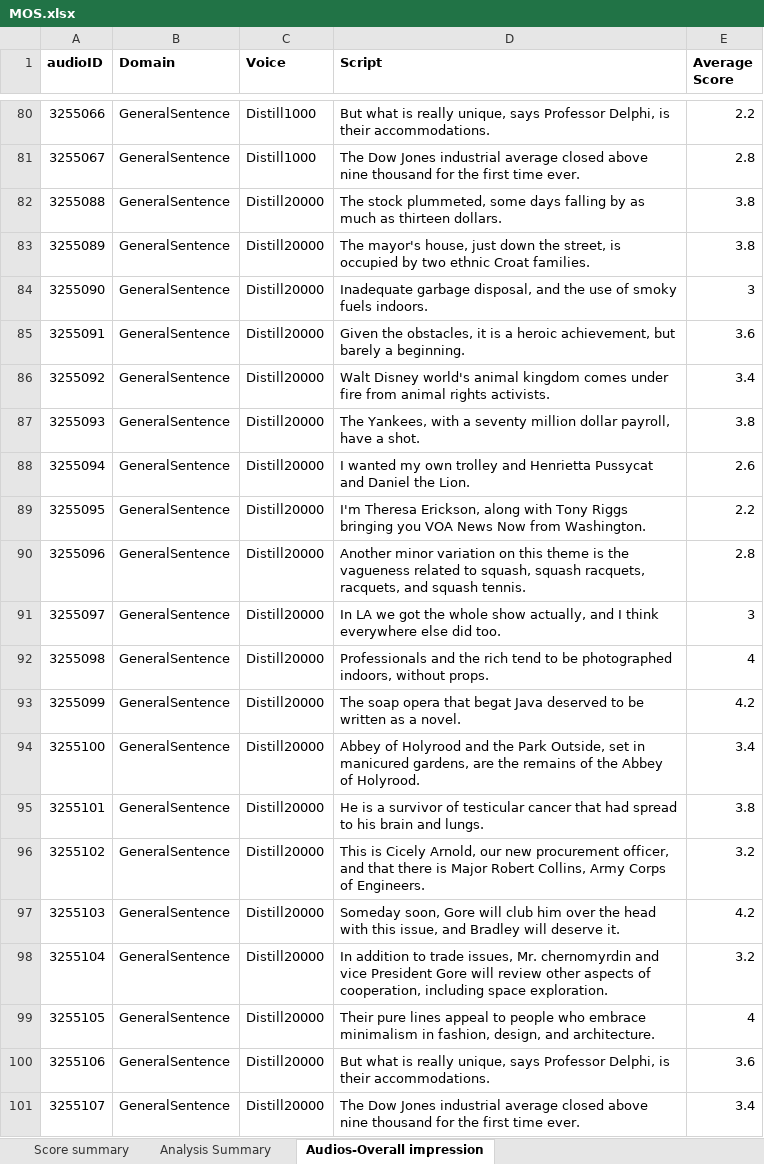
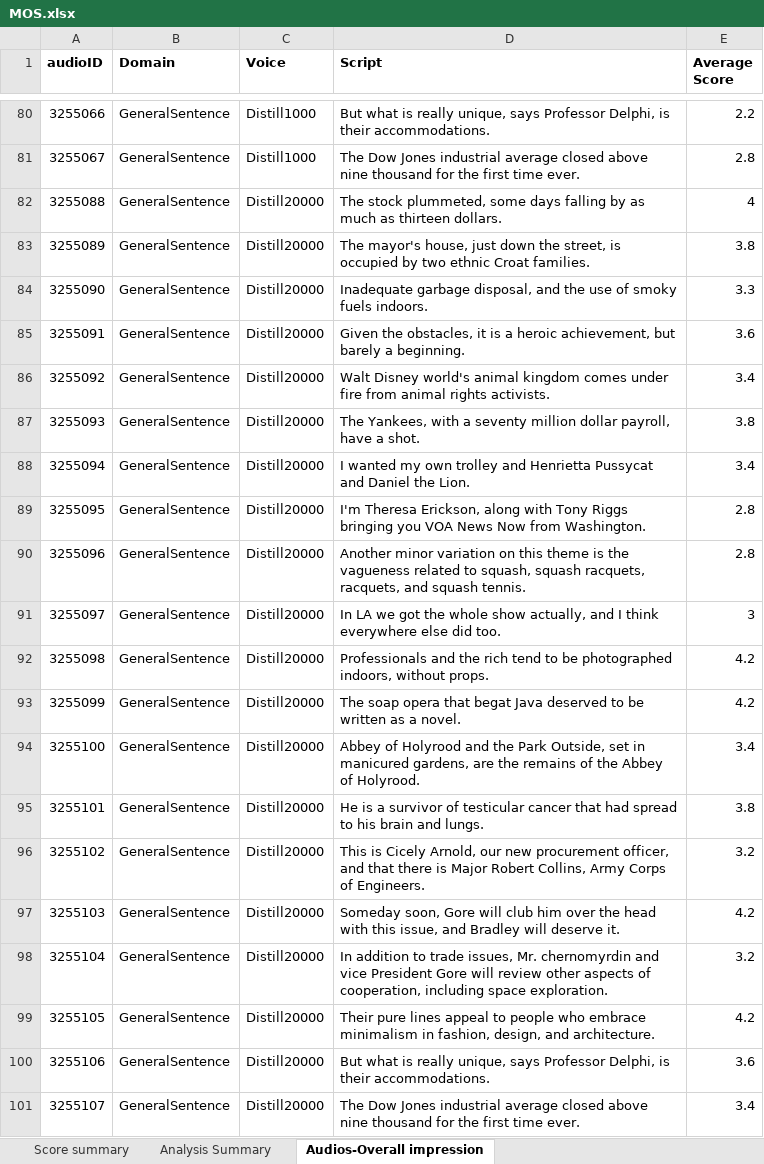
Before and after one commit to ozbek/speechresearch.github.io, an Excel workbook: audio/lrspeech/report/MOS.xlsx, sheet Audios-Overall impression, drawn as a sheet; only a part is shown, gaps mark what is left out; values as stored, in another font and other column widths than the file's, no borders; the diff names each change by its address in the sheet, - before the commit and + after, or states it on an @@ line.

```diff
--- a/audio/lrspeech/report/MOS.xlsx (sheet Audios-Overall impression)
+++ b/audio/lrspeech/report/MOS.xlsx (sheet Audios-Overall impression)
-E82 (Average Score): 3.8
+E82 (Average Score): 4
-E84 (Average Score): 3
+E84 (Average Score): 3.3
-E88 (Average Score): 2.6
+E88 (Average Score): 3.4
-E89 (Average Score): 2.2
+E89 (Average Score): 2.8
-E92 (Average Score): 4
+E92 (Average Score): 4.2
-E99 (Average Score): 4
+E99 (Average Score): 4.2
```
Also changed, not shown: sheet Analysis Summary, sheet Score summary, charts or pictures, 1 other file.
